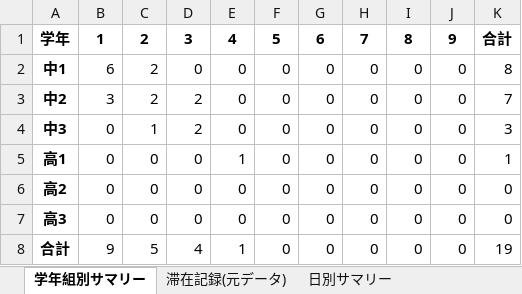
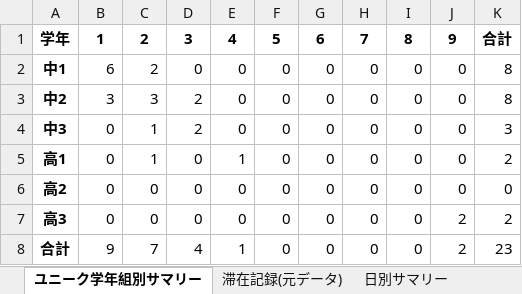
Before and after one commit to likefack/Checkin_outManagement, an Excel workbook: 管理者用_touchable/logs/集計レポート_20251010-20251012.xlsx, sheet ユニーク学年組別サマリー, drawn as a sheet; values as stored, in another font and other column widths than the file's, no borders; the diff names each change by its address in the sheet, - before the commit and + after, or states it on an @@ line.

```diff
--- a/管理者用_touchable/logs/集計レポート_20251010-20251012.xlsx (sheet ユニーク学年組別サマリー)
+++ b/管理者用_touchable/logs/集計レポート_20251010-20251012.xlsx (sheet ユニーク学年組別サマリー)
-sheet tab: 学年組別サマリー
+sheet tab: ユニーク学年組別サマリー
-C3: 2
+C3: 3
-K3: 7
+K3: 8
-C5: 0
+C5: 1
-K5: 1
+K5: 2
-J7:J8: 0
+J7:J8: 2
-K7: 0
+K7: 2
-C8: 5
+C8: 7
-K8: 19
+K8: 23
```
Also changed, not shown: sheet 滞在記録(元データ), sheet 利用者別サマリー, sheet 時間帯別サマリー, sheet 日別サマリー, 6 other files.
